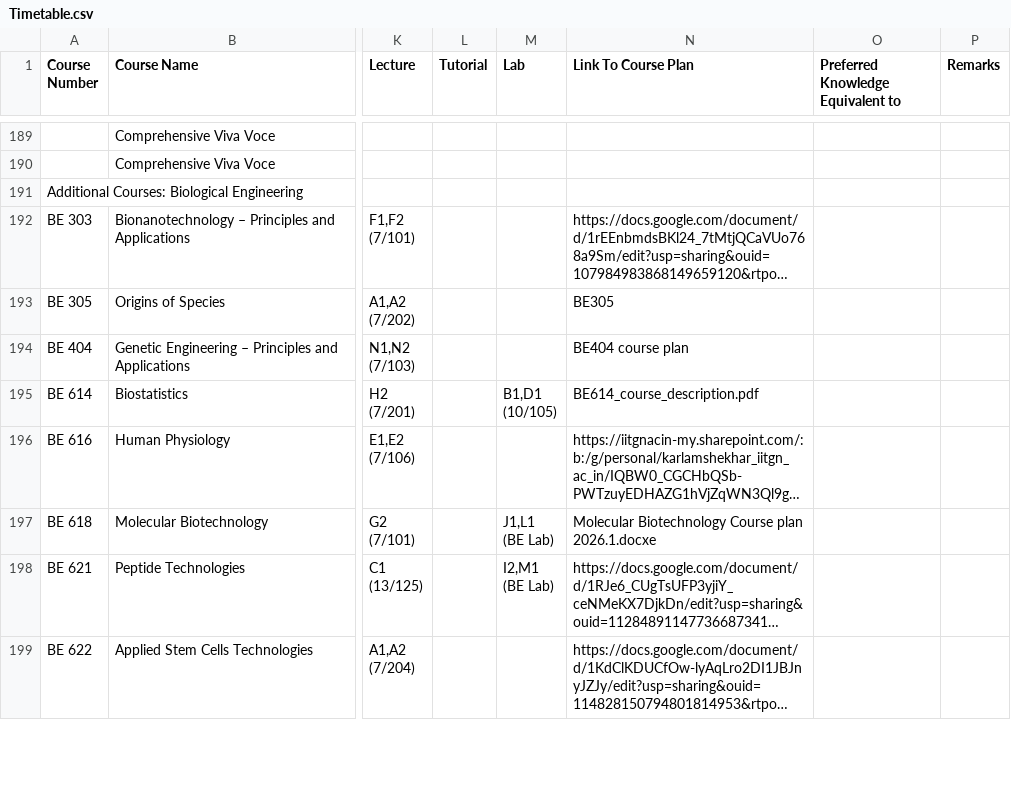
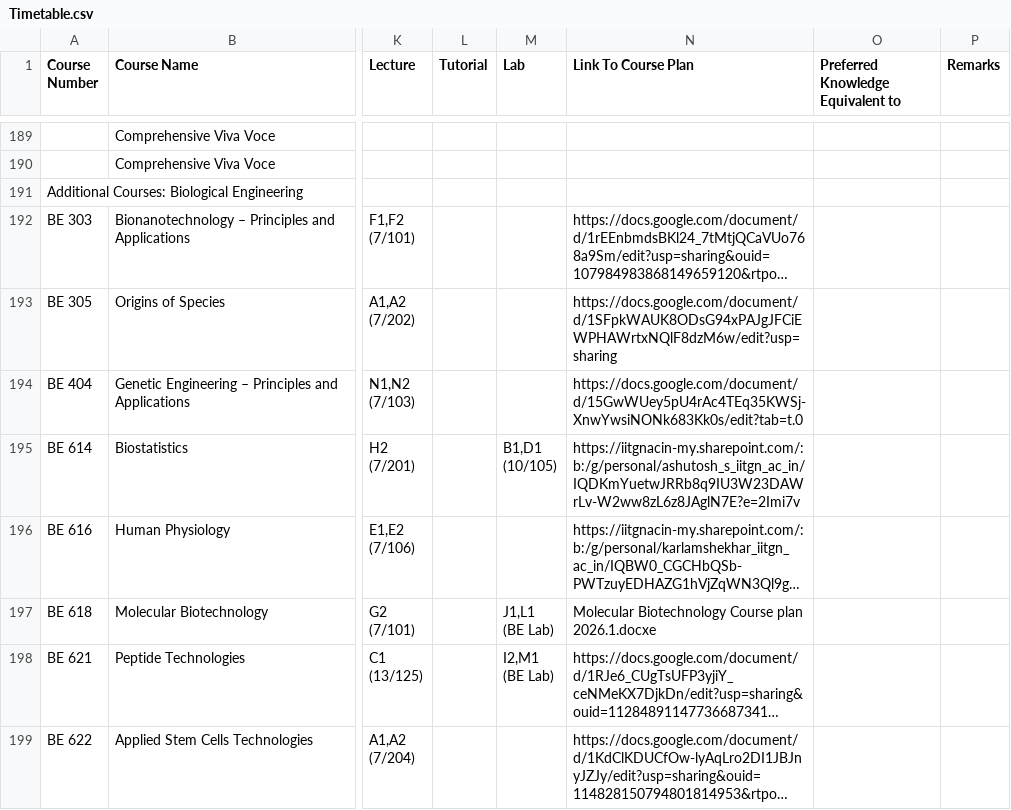
Before and after one commit to Naveen-Pal/timetable, a CSV file: Timetable.csv, drawn as a sheet; only a part is shown, gaps mark what is left out; long unchanged cells end in …; the diff covers the shown part only; the diff names each change by its address in the sheet, - before the commit and + after, or states it on an @@ line.

Commit message:
corrected name

```diff
--- a/Timetable.csv
+++ b/Timetable.csv
-N193 (Link To Course Plan): BE305
+N193 (Link To Course Plan): https://docs.google.com/document/d/1SFpkWAUK8ODsG94xPAJgJFCiEWPHAWrtxNQlF8dzM6w/edit?usp=sharing
-N194 (Link To Course Plan): BE404 course plan
+N194 (Link To Course Plan): https://docs.google.com/document/d/15GwWUey5pU4rAc4TEq35KWSj-XnwYwsiNONk683Kk0s/edit?tab=t.0
-N195 (Link To Course Plan): BE614_course_description.pdf
+N195 (Link To Course Plan): https://iitgnacin-my.sharepoint.com/:b:/g/personal/ashutosh_s_iitgn_ac_in/IQDKmYuetwJRRb8q9IU3W23DAWrLv-W2ww8zL6z8JAglN7E?e=2Imi7v
```
Also changed, not shown: 32 edited cells elsewhere in this file, 2 other files.
